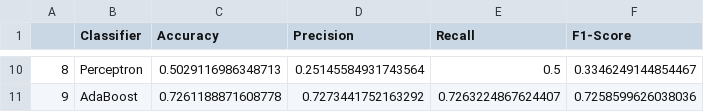
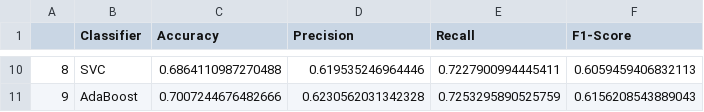
Before and after one commit to benix93/Diabete, a CSV file: results_bal.csv, drawn as a sheet; only a part is shown, gaps mark what is left out; the diff covers the shown part only.

```diff
--- a/results_bal.csv
+++ b/results_bal.csv
@@ -10,2 +10,2 @@
-8,Perceptron,0.5029116986348713,0.25145584931743564,0.5,0.3346249144854467
-9,AdaBoost,0.7261188871608778,0.7273441752163292,0.7263224867624407,0.7258599626038036
+8,SVC,0.6864110987270488,0.619535246964446,0.7227900994445411,0.6059459406832113
+9,AdaBoost,0.7007244676482666,0.6230562031342328,0.7253295890525759,0.6156208543889043
```
Also changed, not shown: 32 edited cells elsewhere in this file, 3 other files.
